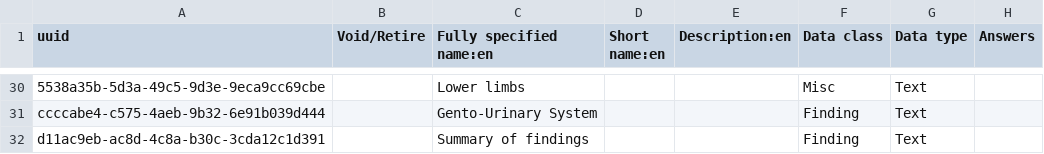
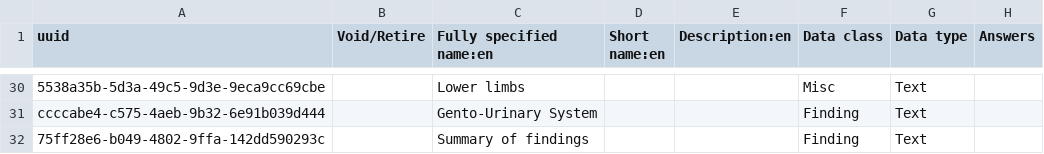
Before and after one commit to miirochristopher/jahdiel-org-emrs, a CSV file: distro/configuration/concepts/jhc_concepts.csv, drawn as a sheet; only a part is shown, gaps mark what is left out; the diff names each change by its address in the sheet, - before the commit and + after, or states it on an @@ line.

Commit message:
Remove duplicate concept uuids

```diff
--- a/distro/configuration/concepts/jhc_concepts.csv
+++ b/distro/configuration/concepts/jhc_concepts.csv
-A32 (uuid): d11ac9eb-ac8d-4c8a-b30c-3cda12c1d391
+A32 (uuid): 75ff28e6-b049-4802-9ffa-142dd590293c
```
